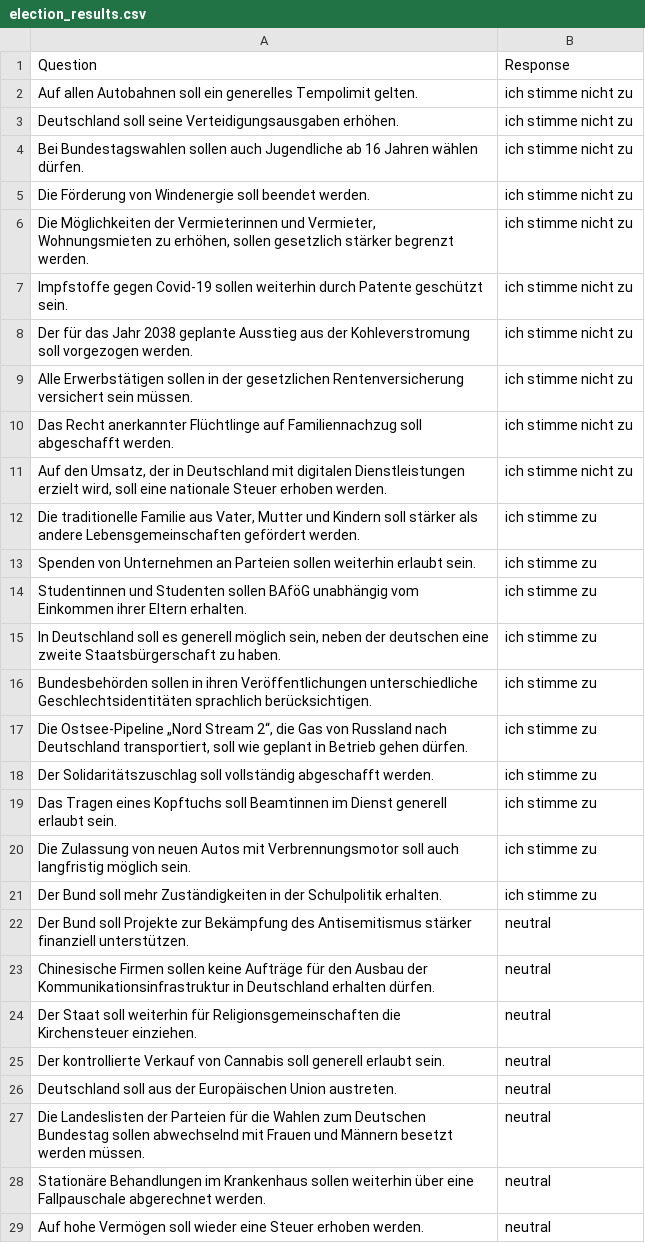
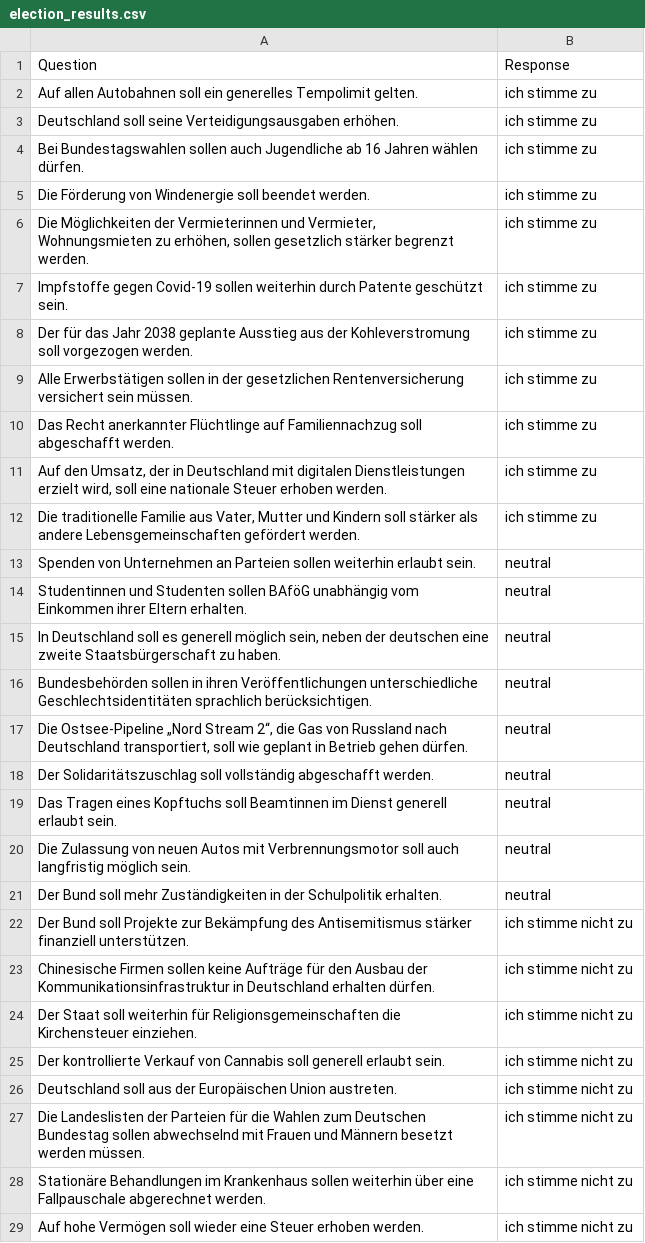
Before and after one commit to cppkhan/PythonCode, a CSV file: election_results.csv, drawn as a sheet; only a part is shown; the diff covers the shown part only.

```diff
--- a/election_results.csv
+++ b/election_results.csv
@@ -1,29 +1,29 @@
 Question,Response
-Auf allen Autobahnen soll ein generelles Tempolimit gelten.,ich stimme nicht zu
-Deutschland soll seine Verteidigungsausgaben erhöhen.,ich stimme nicht zu
-Bei Bundestagswahlen sollen auch Jugendliche ab 16 Jahren wählen dürfen.,ich stimme nicht zu
-Die Förderung von Windenergie soll beendet werden.,ich stimme nicht zu
-"Die Möglichkeiten der Vermieterinnen und Vermieter, Wohnungsmieten zu erhöhen, sollen gesetzlich stärker begrenzt werden.",ich stimme nicht zu
-Impfstoffe gegen Covid-19 sollen weiterhin durch Patente geschützt sein.,ich stimme nicht zu
-Der für das Jahr 2038 geplante Ausstieg aus der Kohleverstromung soll vorgezogen werden.,ich stimme nicht zu
-Alle Erwerbstätigen sollen in der gesetzlichen Rentenversicherung versichert sein müssen.,ich stimme nicht zu
-Das Recht anerkannter Flüchtlinge auf Familiennachzug soll abgeschafft werden.,ich stimme nicht zu
-"Auf den Umsatz, der in Deutschland mit digitalen Dienstleistungen erzielt wird, soll eine nationale Steuer erhoben werden.",ich stimme nicht zu
+Auf allen Autobahnen soll ein generelles Tempolimit gelten.,ich stimme zu
+Deutschland soll seine Verteidigungsausgaben erhöhen.,ich stimme zu
+Bei Bundestagswahlen sollen auch Jugendliche ab 16 Jahren wählen dürfen.,ich stimme zu
+Die Förderung von Windenergie soll beendet werden.,ich stimme zu
+"Die Möglichkeiten der Vermieterinnen und Vermieter, Wohnungsmieten zu erhöhen, sollen gesetzlich stärker begrenzt werden.",ich stimme zu
+Impfstoffe gegen Covid-19 sollen weiterhin durch Patente geschützt sein.,ich stimme zu
+Der für das Jahr 2038 geplante Ausstieg aus der Kohleverstromung soll vorgezogen werden.,ich stimme zu
+Alle Erwerbstätigen sollen in der gesetzlichen Rentenversicherung versichert sein müssen.,ich stimme zu
+Das Recht anerkannter Flüchtlinge auf Familiennachzug soll abgeschafft werden.,ich stimme zu
+"Auf den Umsatz, der in Deutschland mit digitalen Dienstleistungen erzielt wird, soll eine nationale Steuer erhoben werden.",ich stimme zu
 "Die traditionelle Familie aus Vater, Mutter und Kindern soll stärker als andere Lebensgemeinschaften gefördert werden.",ich stimme zu
-Spenden von Unternehmen an Parteien sollen weiterhin erlaubt sein.,ich stimme zu
-Studentinnen und Studenten sollen BAföG unabhängig vom Einkommen ihrer Eltern erhalten.,ich stimme zu
-"In Deutschland soll es generell möglich sein, neben der deutschen eine zweite Staatsbürgerschaft zu haben.",ich stimme zu
-Bundesbehörden sollen in ihren Veröffentlichungen unterschiedliche Geschlechtsidentitäten sprachlich berücksichtigen.,ich stimme zu
-"Die Ostsee-Pipeline „Nord Stream 2“, die Gas von Russland nach Deutschland transportiert, soll wie geplant in Betrieb gehen dürfen.",ich stimme zu
-Der Solidaritätszuschlag soll vollständig abgeschafft werden.,ich stimme zu
-Das Tragen eines Kopftuchs soll Beamtinnen im Dienst generell erlaubt sein.,ich stimme zu
-Die Zulassung von neuen Autos mit Verbrennungsmotor soll auch langfristig möglich sein.,ich stimme zu
-Der Bund soll mehr Zuständigkeiten in der Schulpolitik erhalten.,ich stimme zu
-Der Bund soll Projekte zur Bekämpfung des Antisemitismus stärker finanziell unterstützen.,neutral
-Chinesische Firmen sollen keine Aufträge für den Ausbau der Kommunikationsinfrastruktur in Deutschland erhalten dürfen.,neutral
-Der Staat soll weiterhin für Religionsgemeinschaften die Kirchensteuer einziehen.,neutral
-Der kontrollierte Verkauf von Cannabis soll generell erlaubt sein.,neutral
-Deutschland soll aus der Europäischen Union austreten.,neutral
-Die Landeslisten der Parteien für die Wahlen zum Deutschen Bundestag sollen abwechselnd mit Frauen und Männern besetzt werden müssen.,neutral
-Stationäre Behandlungen im Krankenhaus sollen weiterhin über eine Fallpauschale abgerechnet werden.,neutral
-Auf hohe Vermögen soll wieder eine Steuer erhoben werden.,neutral
+Spenden von Unternehmen an Parteien sollen weiterhin erlaubt sein.,neutral
+Studentinnen und Studenten sollen BAföG unabhängig vom Einkommen ihrer Eltern erhalten.,neutral
+"In Deutschland soll es generell möglich sein, neben der deutschen eine zweite Staatsbürgerschaft zu haben.",neutral
+Bundesbehörden sollen in ihren Veröffentlichungen unterschiedliche Geschlechtsidentitäten sprachlich berücksichtigen.,neutral
+"Die Ostsee-Pipeline „Nord Stream 2“, die Gas von Russland nach Deutschland transportiert, soll wie geplant in Betrieb gehen dürfen.",neutral
+Der Solidaritätszuschlag soll vollständig abgeschafft werden.,neutral
+Das Tragen eines Kopftuchs soll Beamtinnen im Dienst generell erlaubt sein.,neutral
+Die Zulassung von neuen Autos mit Verbrennungsmotor soll auch langfristig möglich sein.,neutral
+Der Bund soll mehr Zuständigkeiten in der Schulpolitik erhalten.,neutral
+Der Bund soll Projekte zur Bekämpfung des Antisemitismus stärker finanziell unterstützen.,ich stimme nicht zu
+Chinesische Firmen sollen keine Aufträge für den Ausbau der Kommunikationsinfrastruktur in Deutschland erhalten dürfen.,ich stimme nicht zu
+Der Staat soll weiterhin für Religionsgemeinschaften die Kirchensteuer einziehen.,ich stimme nicht zu
+Der kontrollierte Verkauf von Cannabis soll generell erlaubt sein.,ich stimme nicht zu
+Deutschland soll aus der Europäischen Union austreten.,ich stimme nicht zu
+Die Landeslisten der Parteien für die Wahlen zum Deutschen Bundestag sollen abwechselnd mit Frauen und Männern besetzt werden müssen.,ich stimme nicht zu
+Stationäre Behandlungen im Krankenhaus sollen weiterhin über eine Fallpauschale abgerechnet werden.,ich stimme nicht zu
+Auf hohe Vermögen soll wieder eine Steuer erhoben werden.,ich stimme nicht zu
```
Also changed, not shown: 9 edited cells elsewhere in this file, 1 other file.
